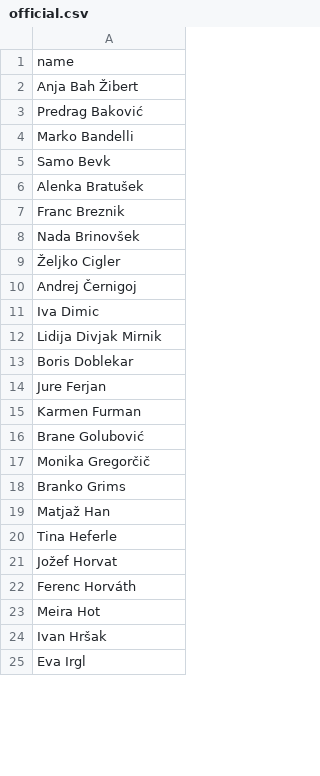
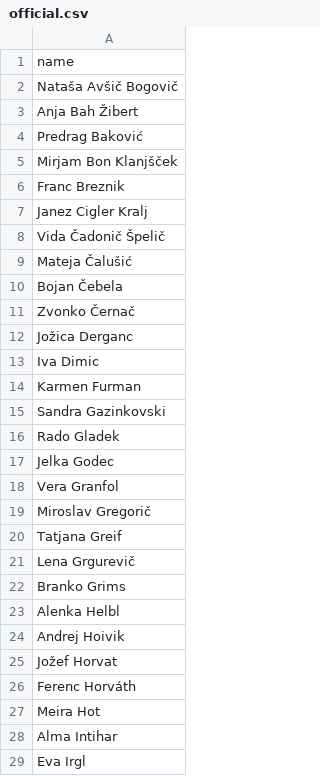
Before and after one commit to every-politician-scrapers/slovenia-national-assembly, a CSV file: data/official.csv, drawn as a sheet; only a part is shown; the diff covers the shown part only.

```diff
--- a/data/official.csv
+++ b/data/official.csv
@@ -1,21 +1,25 @@
 name
+Nataša Avšič Bogovič
 Anja Bah Žibert
 Predrag Baković
-Marko Bandelli
-Samo Bevk
-Alenka Bratušek
+Mirjam Bon Klanjšček
 Franc Breznik
-Nada Brinovšek
-Željko Cigler
-Andrej Černigoj
+Janez Cigler Kralj
+Vida Čadonič Špelič
+Mateja Čalušić
+Bojan Čebela
+Zvonko Černač
+Jožica Derganc
 Iva Dimic
-Lidija Divjak Mirnik
-Boris Doblekar
-Jure Ferjan
 Karmen Furman
-Brane Golubović
-Monika Gregorčič
+Sandra Gazinkovski
+Rado Gladek
+Jelka Godec
+Vera Granfol
+Miroslav Gregorič
+Tatjana Greif
+Lena Grgurevič
 Branko Grims
-Matjaž Han
-Tina Heferle
+Alenka Helbl
+Andrej Hoivik
 Jožef Horvat
@@ -23,3 +27,3 @@ Ferenc Horváth
 Meira Hot
-Ivan Hršak
+Alma Intihar
 Eva Irgl
```
Also changed, not shown: 9 added rows, 13 removed rows and 34 edited cells elsewhere in this file, 1 other file.
